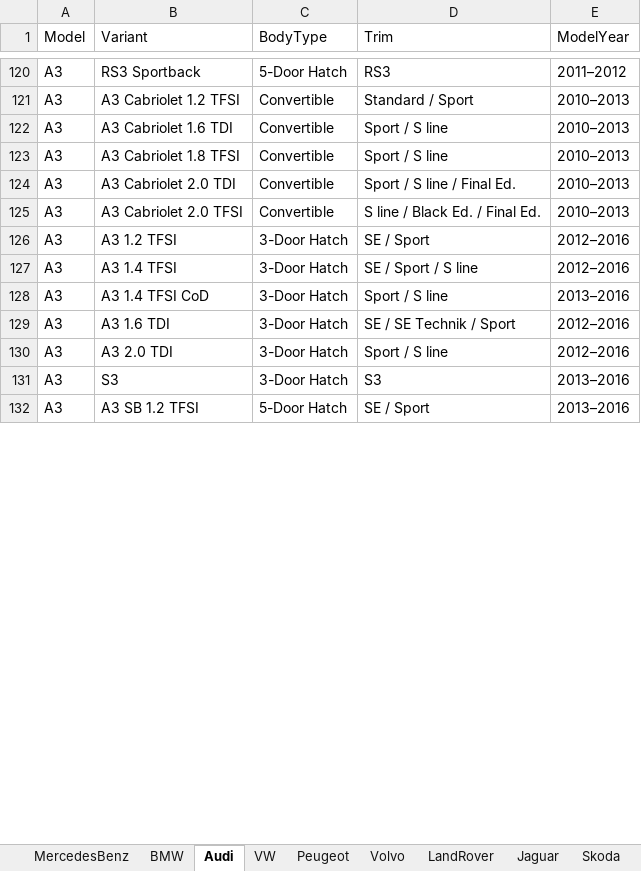
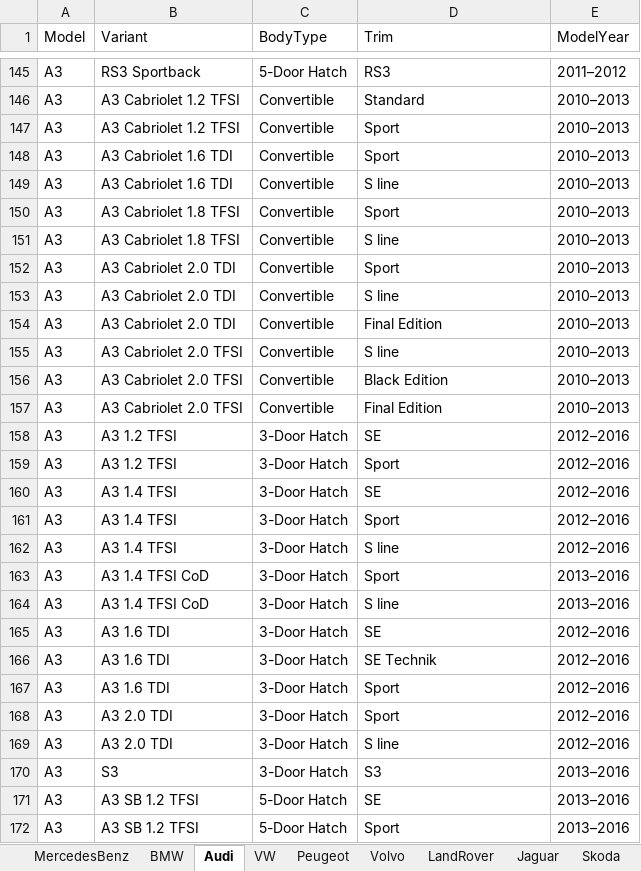
Before and after one commit to AjanWeer/carparts-api, an Excel workbook: vehicles.xlsx, sheet Audi, drawn as a sheet; only a part is shown, gaps mark what is left out; values as stored, in another font and other column widths than the file's, no cell formats; addresses are those after the commit; the diff covers the shown part only; the diff names each change by its address in the sheet, - before the commit and + after, or states it on an @@ line.

```diff
--- a/vehicles.xlsx (sheet Audi)
+++ b/vehicles.xlsx (sheet Audi)
-D146 (Trim): Standard / Sport
+D146 (Trim): Standard
+row 147: A3 | A3 Cabriolet 1.2 TFSI | Convertible | Sport | 2010–2013
+row 148: A3 | A3 Cabriolet 1.6 TDI | Convertible | Sport | 2010–2013
-D149 (Trim): Sport / S line
+D149 (Trim): S line
+row 150: A3 | A3 Cabriolet 1.8 TFSI | Convertible | Sport | 2010–2013
-D151 (Trim): Sport / S line
+D151 (Trim): S line
+row 152: A3 | A3 Cabriolet 2.0 TDI | Convertible | Sport | 2010–2013
+row 153: A3 | A3 Cabriolet 2.0 TDI | Convertible | S line | 2010–2013
-D154 (Trim): Sport / S line / Final Ed.
+D154 (Trim): Final Edition
+row 155: A3 | A3 Cabriolet 2.0 TFSI | Convertible | S line | 2010–2013
-D156 (Trim): S line / Black Ed. / Final Ed.
+D156 (Trim): Black Edition
+row 157: A3 | A3 Cabriolet 2.0 TFSI | Convertible | Final Edition | 2010–2013
+row 158: A3 | A3 1.2 TFSI | 3-Door Hatch | SE | 2012–2016
-D159 (Trim): SE / Sport
+D159 (Trim): Sport
+row 160: A3 | A3 1.4 TFSI | 3-Door Hatch | SE | 2012–2016
+row 161: A3 | A3 1.4 TFSI | 3-Door Hatch | Sport | 2012–2016
-D162 (Trim): SE / Sport / S line
+D162 (Trim): S line
+row 163: A3 | A3 1.4 TFSI CoD | 3-Door Hatch | Sport | 2013–2016
-D164 (Trim): Sport / S line
+D164 (Trim): S line
+row 165: A3 | A3 1.6 TDI | 3-Door Hatch | SE | 2012–2016
-D166 (Trim): SE / SE Technik / Sport
+D166 (Trim): SE Technik
+row 167: A3 | A3 1.6 TDI | 3-Door Hatch | Sport | 2012–2016
+row 168: A3 | A3 2.0 TDI | 3-Door Hatch | Sport | 2012–2016
-D169 (Trim): Sport / S line
+D169 (Trim): S line
+row 171: A3 | A3 SB 1.2 TFSI | 5-Door Hatch | SE | 2013–2016
-D172 (Trim): SE / Sport
+D172 (Trim): Sport
```
Also changed, not shown: other rows of this sheet, sheet Peugeot, sheet Skoda, sheet VW, sheet BMW, sheet Volvo, sheet Jaguar, 5 more sheets, cell formats, 2 other files.
